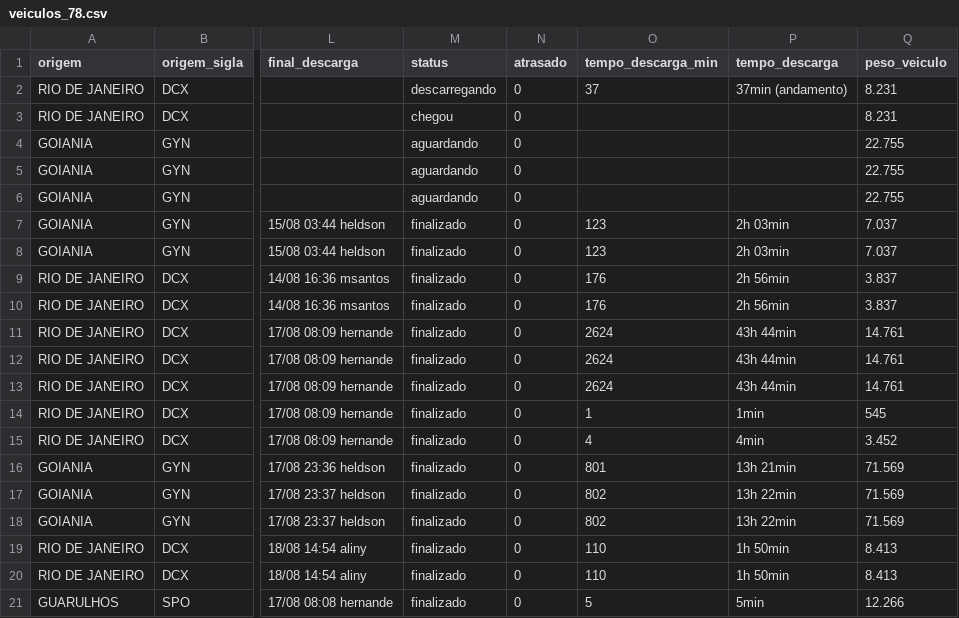
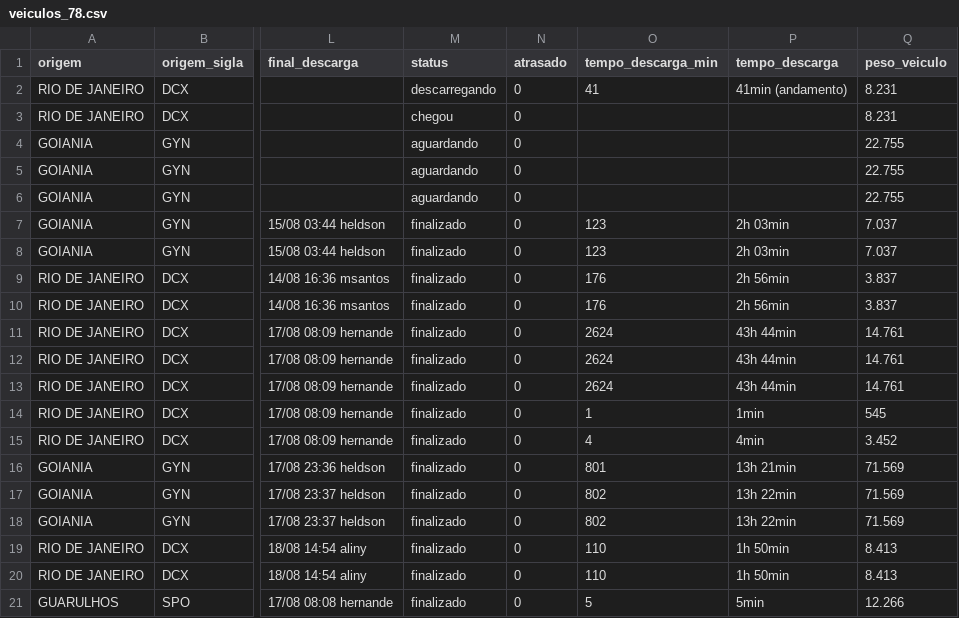
Before and after one commit to binhotransportes15/coletas-ace, a CSV file: dashboard/data/armazem/veiculos_78.csv, drawn as a sheet; only a part is shown, gaps mark what is left out; the diff names each change by its address in the sheet, - before the commit and + after, or states it on an @@ line.

Commit message:
chore(dashboard): atualiza dados ACE 2026-08-19 13:50

```diff
--- a/dashboard/data/armazem/veiculos_78.csv
+++ b/dashboard/data/armazem/veiculos_78.csv
-O2 (tempo_descarga_min): 37
+O2 (tempo_descarga_min): 41
-P2 (tempo_descarga): 37min (andamento)
+P2 (tempo_descarga): 41min (andamento)
```
Also changed, not shown: dashboard/data/contratacao/ctrbs_073.csv, dashboard/data/contratacao/resumo_073.csv, 12 other files.
